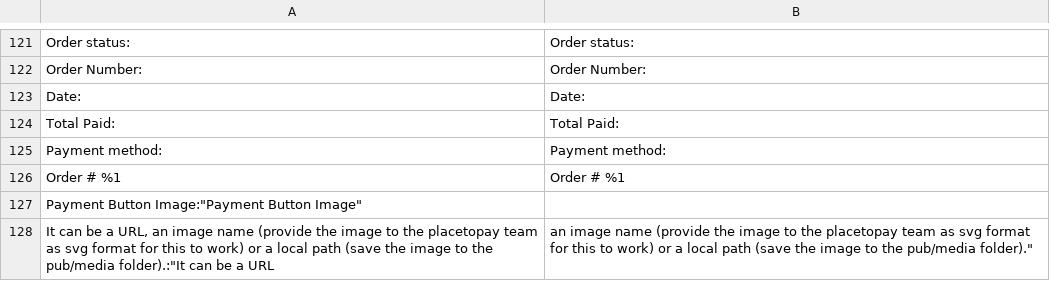
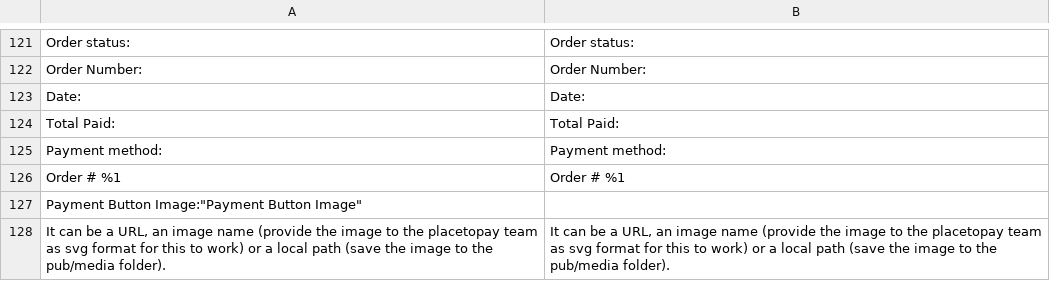
Before and after one commit to placetopay-org/magento2-placetopay, a CSV file: i18n/en_US.csv, drawn as a sheet; only a part is shown, gaps mark what is left out.

Commit message:
fix: Error on translations

```diff
--- a/i18n/en_US.csv
+++ b/i18n/en_US.csv
@@ -127,2 +127,2 @@
 "Payment Button Image":"Payment Button Image"
-"It can be a URL, an image name (provide the image to the placetopay team as svg format for this to work) or a local path (save the image to the pub/media folder).":"It can be a URL, an image name (provide the image to the placetopay team as svg format for this to work) or a local path (save the image to the pub/media folder)."
+"It can be a URL, an image name (provide the image to the placetopay team as svg format for this to work) or a local path (save the image to the pub/media folder).","It can be a URL, an image name (provide the image to the placetopay team as svg format for this to work) or a local path (save the image to the pub/media folder)."
```
Also changed, not shown: i18n/es_CO.csv, i18n/es_ES.csv.
